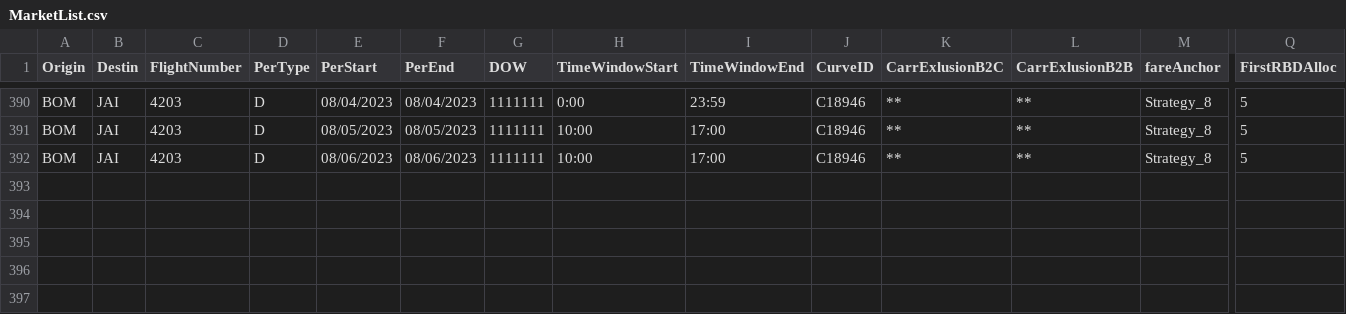
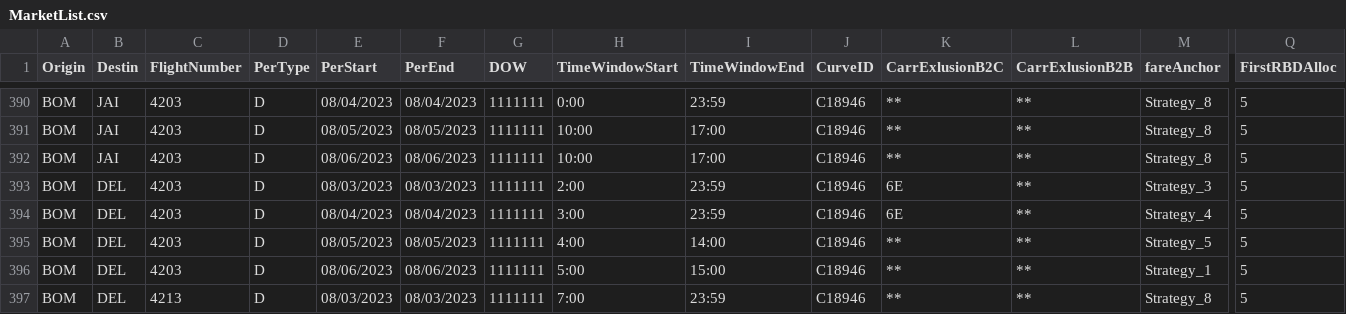
Before and after one commit to vivekbolla123/rm-allocation-serverless-funcs, a CSV file: QPDynamicAllocation/params/data/MarketList.csv, drawn as a sheet; only a part is shown, gaps mark what is left out; rows hold the shown columns only; the diff names each change by its address in the sheet, - before the commit and + after, or states it on an @@ line.

```diff
--- a/QPDynamicAllocation/params/data/MarketList.csv
+++ b/QPDynamicAllocation/params/data/MarketList.csv
+row 393: BOM | DEL | 4203 | D | 08/03/2023 | 08/03/2023 | 1111111 | 2:00 | 23:59 | C18946 | 6E | ** | Strategy_3 | 5
+row 394: BOM | DEL | 4203 | D | 08/04/2023 | 08/04/2023 | 1111111 | 3:00 | 23:59 | C18946 | 6E | ** | Strategy_4 | 5
+row 395: BOM | DEL | 4203 | D | 08/05/2023 | 08/05/2023 | 1111111 | 4:00 | 14:00 | C18946 | ** | ** | Strategy_5 | 5
+row 396: BOM | DEL | 4203 | D | 08/06/2023 | 08/06/2023 | 1111111 | 5:00 | 15:00 | C18946 | ** | ** | Strategy_1 | 5
+row 397: BOM | DEL | 4213 | D | 08/03/2023 | 08/03/2023 | 1111111 | 7:00 | 23:59 | C18946 | ** | ** | Strategy_8 | 5
```
Also changed, not shown: QPDynamicAllocation/output/summary.csv, 6 other files.
